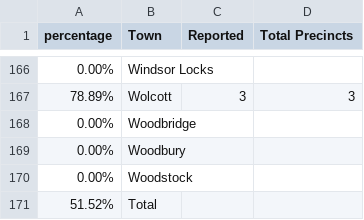
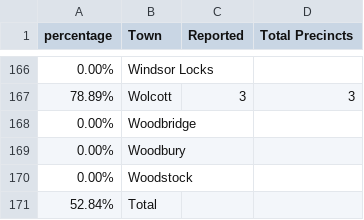
Before and after one commit to kpananjady/my-portfolio2, a CSV file: src/data/election_2020/pres_turnout.csv, drawn as a sheet; only a part is shown, gaps mark what is left out; the diff covers the shown part only.

```diff
--- a/src/data/election_2020/pres_turnout.csv
+++ b/src/data/election_2020/pres_turnout.csv
@@ -170,2 +170,2 @@ percentage,Town,Reported,Total Precincts
 0.00%,Woodstock,,
-51.52%,Total,,
+52.84%,Total,,
```
Also changed, not shown: 18 edited cells elsewhere in this file, src/data/election_2020/ct_state_house.csv, src/data/election_2020/presidential.csv, 15 other files.
